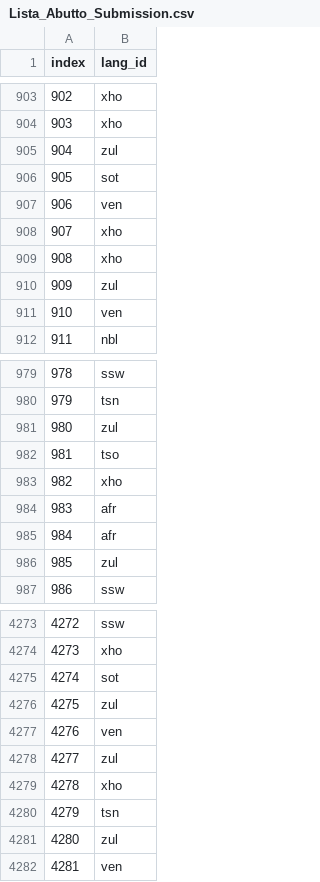
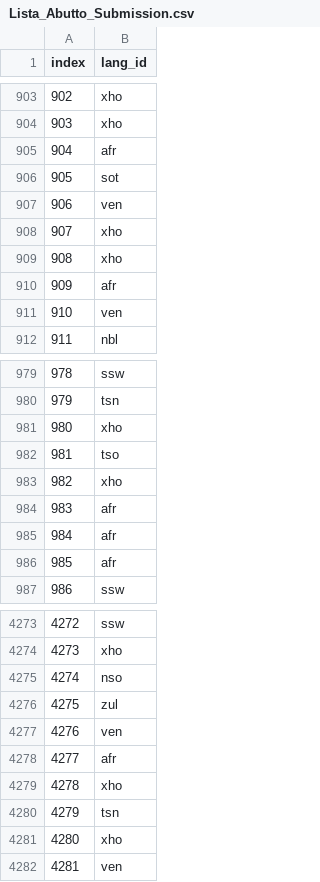
Before and after one commit to lista/South-African-Language-Identification, a CSV file: Lista_Abutto_Submission.csv, drawn as a sheet; only a part is shown, gaps mark what is left out; the diff covers the shown part only.

```diff
--- a/Lista_Abutto_Submission.csv
+++ b/Lista_Abutto_Submission.csv
@@ -904,3 +904,3 @@ index,lang_id
 903,xho
-904,zul
+904,afr
 905,sot
@@ -909,3 +909,3 @@ index,lang_id
 908,xho
-909,zul
+909,afr
 910,ven
@@ -980,3 +980,3 @@ index,lang_id
 979,tsn
-980,zul
+980,xho
 981,tso
@@ -985,3 +985,3 @@ index,lang_id
 984,afr
-985,zul
+985,afr
 986,ssw
@@ -4274,9 +4274,9 @@ index,lang_id
 4273,xho
-4274,sot
+4274,nso
 4275,zul
 4276,ven
-4277,zul
+4277,afr
 4278,xho
 4279,tsn
-4280,zul
+4280,xho
 4281,ven
```
Also changed, not shown: 130 edited cells elsewhere in this file, 1 other file.
